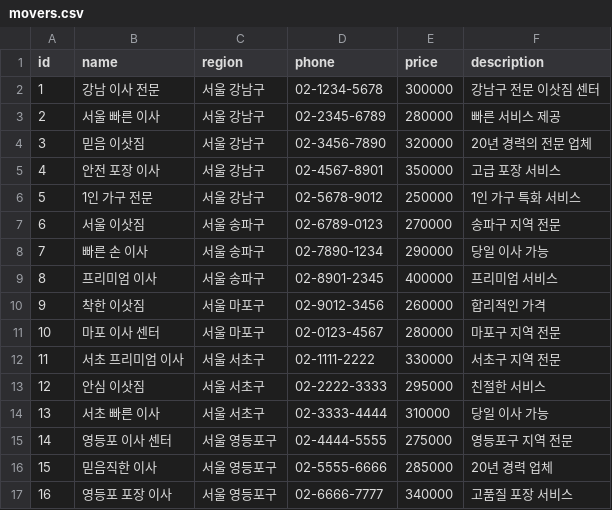
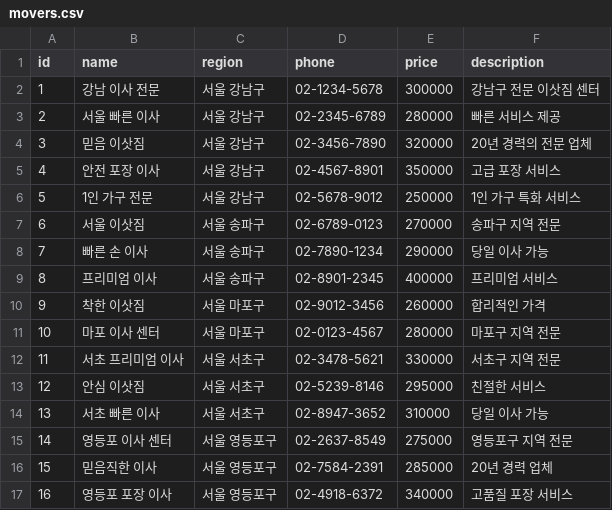
Before and after one commit to rangrang-53/room-move, a CSV file: backend/data/movers.csv, drawn as a sheet.

```diff
--- a/backend/data/movers.csv
+++ b/backend/data/movers.csv
@@ -11,7 +11,7 @@ id,name,region,phone,price,description
 10,마포 이사 센터,서울 마포구,02-0123-4567,280000,마포구 지역 전문
-11,서초 프리미엄 이사,서울 서초구,02-1111-2222,330000,서초구 지역 전문
-12,안심 이삿짐,서울 서초구,02-2222-3333,295000,친절한 서비스
-13,서초 빠른 이사,서울 서초구,02-3333-4444,310000,당일 이사 가능
-14,영등포 이사 센터,서울 영등포구,02-4444-5555,275000,영등포구 지역 전문
-15,믿음직한 이사,서울 영등포구,02-5555-6666,285000,20년 경력 업체
-16,영등포 포장 이사,서울 영등포구,02-6666-7777,340000,고품질 포장 서비스
+11,서초 프리미엄 이사,서울 서초구,02-3478-5621,330000,서초구 지역 전문
+12,안심 이삿짐,서울 서초구,02-5239-8146,295000,친절한 서비스
+13,서초 빠른 이사,서울 서초구,02-8947-3652,310000,당일 이사 가능
+14,영등포 이사 센터,서울 영등포구,02-2637-8549,275000,영등포구 지역 전문
+15,믿음직한 이사,서울 영등포구,02-7584-2391,285000,20년 경력 업체
+16,영등포 포장 이사,서울 영등포구,02-4918-6372,340000,고품질 포장 서비스
```
